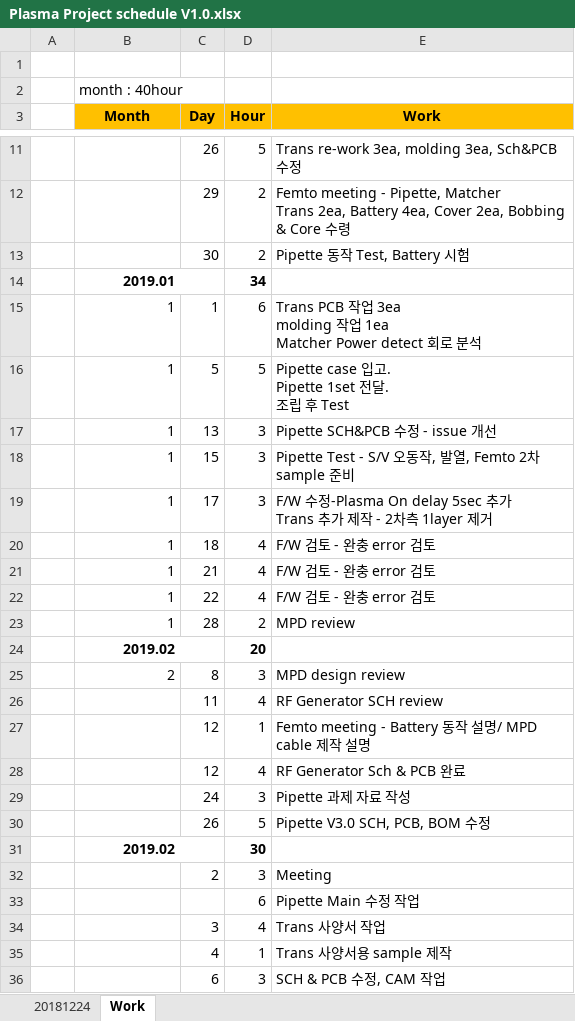
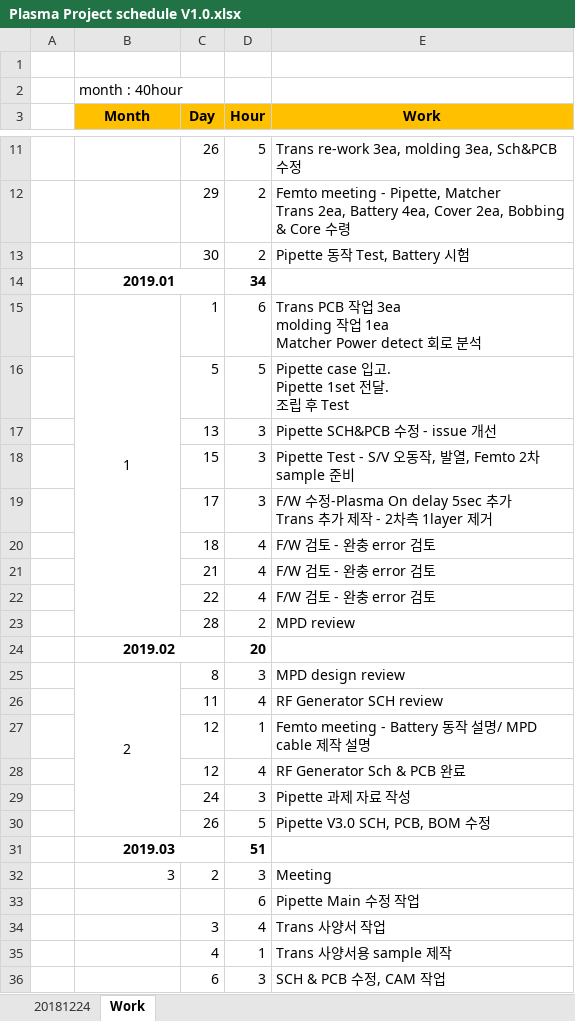
Before and after one commit to ArvidJoung/Plasma_Generator, an Excel workbook: Plasma Project schedule V1.0.xlsx, sheet Work, drawn as a sheet; only a part is shown, gaps mark what is left out; values as stored, in another font and other column widths than the file's, no borders; removed rows and columns are numbered as before the commit, all else as after; the diff covers the shown part only; the diff names each change by its address in the sheet, - before the commit and + after, or states it on an @@ line.

```diff
--- a/Plasma Project schedule V1.0.xlsx (sheet Work)
+++ b/Plasma Project schedule V1.0.xlsx (sheet Work)
-B15 alignment: right
+B15 alignment: center
+B15:B23 merged
-B16:B23 (Month): 1
+B16:B23 (Month): (empty)
-B25 alignment: right
+B25 alignment: center
+B25:B30 merged
-row 31:  | 2019.02 |  | 30
+row 31:  | 2019.03 |  | 51
-B32 (Month): (empty)
+B32 (Month): 3
```
Also changed, not shown: 12 added rows elsewhere in this sheet, sheet 20181224, charts or pictures, 23 other files.
